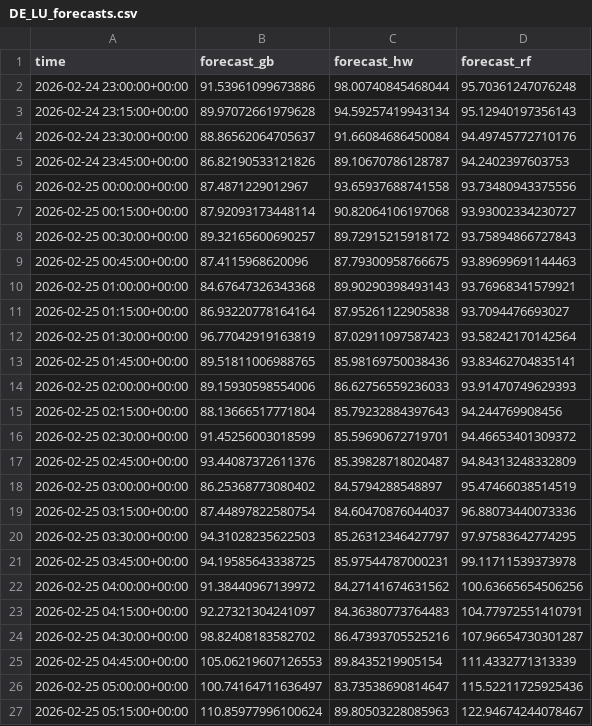
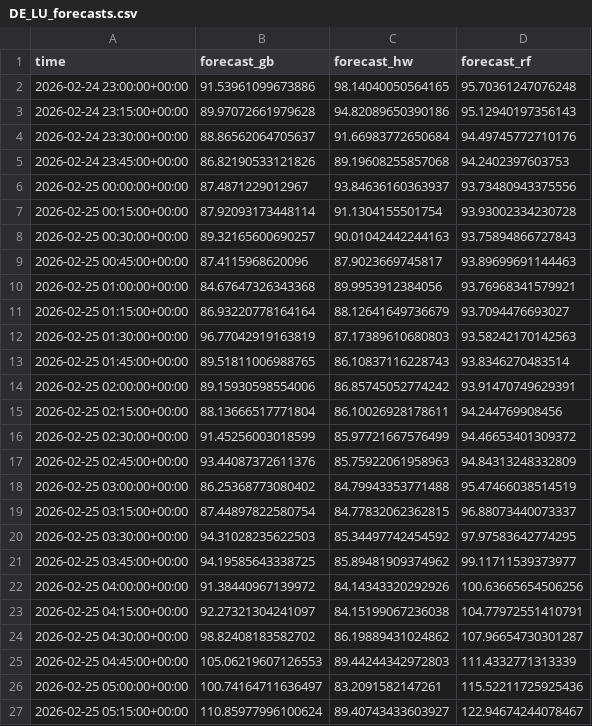
Before and after one commit to FreaxMATE/EnergyTradingAnalysis, a CSV file: data/DE_LU/DE_LU_forecasts.csv, drawn as a sheet; only a part is shown; the diff covers the shown part only.

```diff
--- a/data/DE_LU/DE_LU_forecasts.csv
+++ b/data/DE_LU/DE_LU_forecasts.csv
@@ -1,27 +1,27 @@
 time,forecast_gb,forecast_hw,forecast_rf
-2026-02-24 23:00:00+00:00,91.53961099673886,98.00740845468044,95.70361247076248
-2026-02-24 23:15:00+00:00,89.97072661979628,94.59257419943134,95.12940197356143
-2026-02-24 23:30:00+00:00,88.86562064705637,91.66084686450084,94.49745772710176
-2026-02-24 23:45:00+00:00,86.82190533121826,89.10670786128787,94.2402397603753
-2026-02-25 00:00:00+00:00,87.4871229012967,93.65937688741558,93.73480943375556
-2026-02-25 00:15:00+00:00,87.92093173448114,90.82064106197068,93.93002334230727
-2026-02-25 00:30:00+00:00,89.32165600690257,89.72915215918172,93.75894866727843
-2026-02-25 00:45:00+00:00,87.4115968620096,87.79300958766675,93.89699691144463
-2026-02-25 01:00:00+00:00,84.67647326343368,89.90290398493143,93.76968341579921
-2026-02-25 01:15:00+00:00,86.93220778164164,87.95261122905838,93.7094476693027
-2026-02-25 01:30:00+00:00,96.77042919163819,87.02911097587423,93.58242170142564
-2026-02-25 01:45:00+00:00,89.51811006988765,85.98169750038436,93.83462704835141
-2026-02-25 02:00:00+00:00,89.15930598554006,86.62756559236033,93.91470749629393
-2026-02-25 02:15:00+00:00,88.13666517771804,85.79232884397643,94.244769908456
-2026-02-25 02:30:00+00:00,91.45256003018599,85.59690672719701,94.46653401309372
-2026-02-25 02:45:00+00:00,93.44087372611376,85.39828718020487,94.84313248332809
-2026-02-25 03:00:00+00:00,86.25368773080402,84.5794288548897,95.47466038514519
-2026-02-25 03:15:00+00:00,87.44897822580754,84.60470876044037,96.88073440073336
-2026-02-25 03:30:00+00:00,94.31028235622503,85.26312346427797,97.97583642774295
-2026-02-25 03:45:00+00:00,94.19585643338725,85.97544787000231,99.11711539373978
-2026-02-25 04:00:00+00:00,91.38440967139972,84.27141674631562,100.63665654506256
-2026-02-25 04:15:00+00:00,92.27321304241097,84.36380773764483,104.77972551410791
-2026-02-25 04:30:00+00:00,98.82408183582702,86.47393705525216,107.96654730301287
-2026-02-25 04:45:00+00:00,105.06219607126553,89.8435219905154,111.4332771313339
-2026-02-25 05:00:00+00:00,100.74164711636497,83.73538690814647,115.52211725925436
-2026-02-25 05:15:00+00:00,110.85977996100624,89.80503228085963,122.94674244078467
+2026-02-24 23:00:00+00:00,91.53961099673886,98.14040050564165,95.70361247076248
+2026-02-24 23:15:00+00:00,89.97072661979628,94.82089650390186,95.12940197356143
+2026-02-24 23:30:00+00:00,88.86562064705637,91.66983772650684,94.49745772710176
+2026-02-24 23:45:00+00:00,86.82190533121826,89.19608255857068,94.2402397603753
+2026-02-25 00:00:00+00:00,87.4871229012967,93.84636160363937,93.73480943375556
+2026-02-25 00:15:00+00:00,87.92093173448114,91.1304155501754,93.93002334230728
+2026-02-25 00:30:00+00:00,89.32165600690257,90.01042442244163,93.75894866727843
+2026-02-25 00:45:00+00:00,87.4115968620096,87.9023669745817,93.89699691144463
+2026-02-25 01:00:00+00:00,84.67647326343368,89.9953912384056,93.76968341579921
+2026-02-25 01:15:00+00:00,86.93220778164164,88.12641649736679,93.7094476693027
+2026-02-25 01:30:00+00:00,96.77042919163819,87.17389610680803,93.58242170142563
+2026-02-25 01:45:00+00:00,89.51811006988765,86.10837116228743,93.8346270483514
+2026-02-25 02:00:00+00:00,89.15930598554006,86.85745052774242,93.91470749629391
+2026-02-25 02:15:00+00:00,88.13666517771804,86.10026928178611,94.244769908456
+2026-02-25 02:30:00+00:00,91.45256003018599,85.97721667576499,94.46653401309372
+2026-02-25 02:45:00+00:00,93.44087372611376,85.75922061958963,94.84313248332809
+2026-02-25 03:00:00+00:00,86.25368773080402,84.79943353771488,95.47466038514519
+2026-02-25 03:15:00+00:00,87.44897822580754,84.77832062362815,96.88073440073337
+2026-02-25 03:30:00+00:00,94.31028235622503,85.34497742454592,97.97583642774295
+2026-02-25 03:45:00+00:00,94.19585643338725,85.89481909374962,99.11711539373977
+2026-02-25 04:00:00+00:00,91.38440967139972,84.14343320292926,100.63665654506256
+2026-02-25 04:15:00+00:00,92.27321304241097,84.15199067236038,104.77972551410791
+2026-02-25 04:30:00+00:00,98.82408183582702,86.19889431024862,107.96654730301287
+2026-02-25 04:45:00+00:00,105.06219607126553,89.44244342972803,111.4332771313339
+2026-02-25 05:00:00+00:00,100.74164711636497,83.2091582147261,115.52211725925436
+2026-02-25 05:15:00+00:00,110.85977996100624,89.40743433603927,122.94674244078467
```
Also changed, not shown: 89 edited cells elsewhere in this file, data/DK_2/DK_2_forecasts.csv, data/SE_4/SE_4_forecasts.csv, 9 other files.
